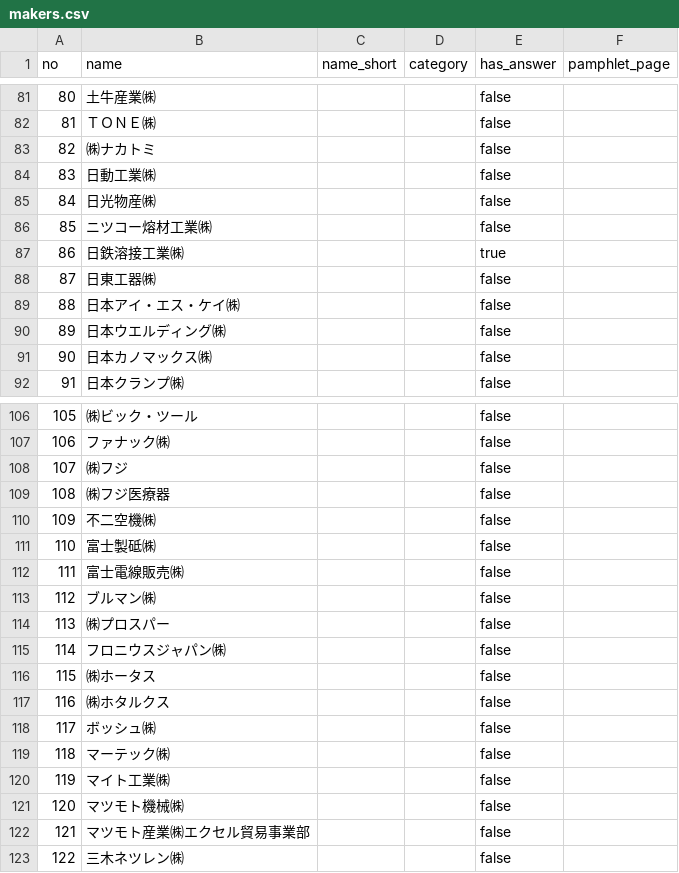
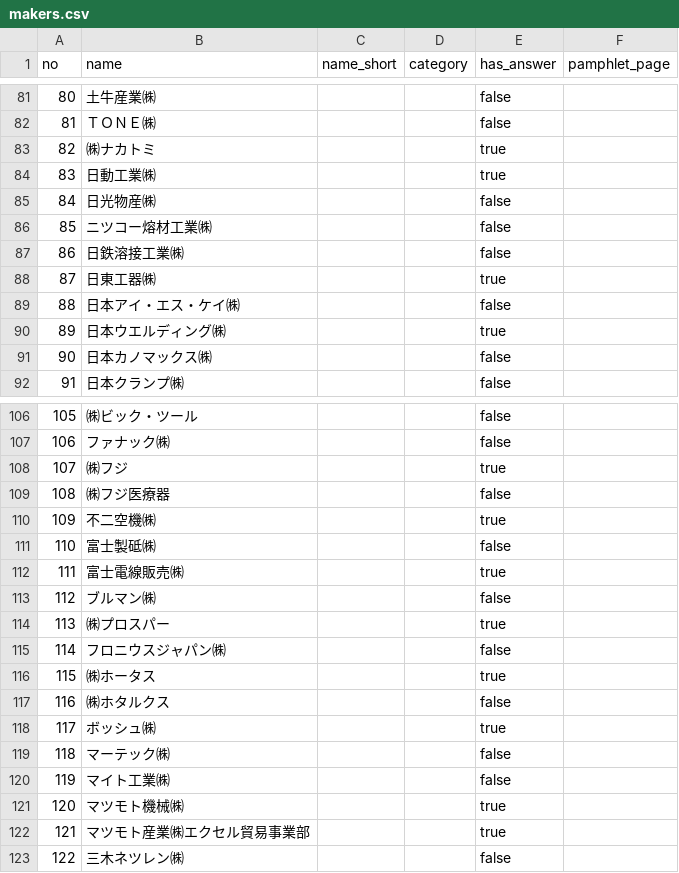
Before and after one commit to kento1984/twf2026-portal, a CSV file: data/makers.csv, drawn as a sheet; only a part is shown, gaps mark what is left out; the diff covers the shown part only.

```diff
--- a/data/makers.csv
+++ b/data/makers.csv
@@ -82,10 +82,10 @@ no,name,name_short,category,has_answer,pamphlet_page
 81,ＴＯＮＥ㈱,,,false,
-82,㈱ナカトミ,,,false,
-83,⽇動⼯業㈱,,,false,
+82,㈱ナカトミ,,,true,
+83,⽇動⼯業㈱,,,true,
 84,⽇光物産㈱,,,false,
 85,ニツコー熔材⼯業㈱,,,false,
-86,⽇鉄溶接⼯業㈱,,,true,
-87,⽇東⼯器㈱,,,false,
+86,⽇鉄溶接⼯業㈱,,,false,
+87,⽇東⼯器㈱,,,true,
 88,⽇本アイ・エス・ケイ㈱,,,false,
-89,⽇本ウエルディング㈱,,,false,
+89,⽇本ウエルディング㈱,,,true,
 90,⽇本カノマックス㈱,,,false,
@@ -107,17 +107,17 @@ no,name,name_short,category,has_answer,pamphlet_page
 106,ファナック㈱,,,false,
-107,㈱フジ,,,false,
+107,㈱フジ,,,true,
 108,㈱フジ医療器,,,false,
-109,不⼆空機㈱,,,false,
+109,不⼆空機㈱,,,true,
 110,富⼠製砥㈱,,,false,
-111,富⼠電線販売㈱,,,false,
+111,富⼠電線販売㈱,,,true,
 112,ブルマン㈱,,,false,
-113,㈱プロスパー,,,false,
+113,㈱プロスパー,,,true,
 114,フロニウスジャパン㈱,,,false,
-115,㈱ホータス,,,false,
+115,㈱ホータス,,,true,
 116,㈱ホタルクス,,,false,
-117,ボッシュ㈱,,,false,
+117,ボッシュ㈱,,,true,
 118,マーテック㈱,,,false,
 119,マイト⼯業㈱,,,false,
-120,マツモト機械㈱,,,false,
-121,マツモト産業㈱エクセル貿易事業部,,,false,
+120,マツモト機械㈱,,,true,
+121,マツモト産業㈱エクセル貿易事業部,,,true,
 122,三⽊ネツレン㈱,,,false,
```
Also changed, not shown: 21 edited cells elsewhere in this file, 38 other files.
